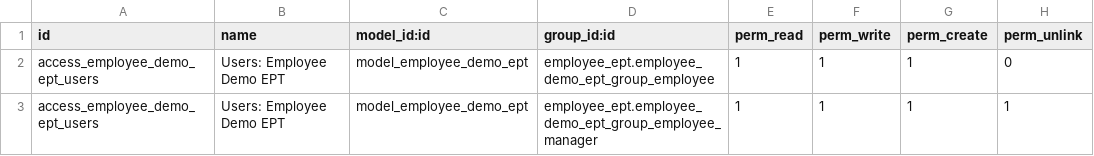
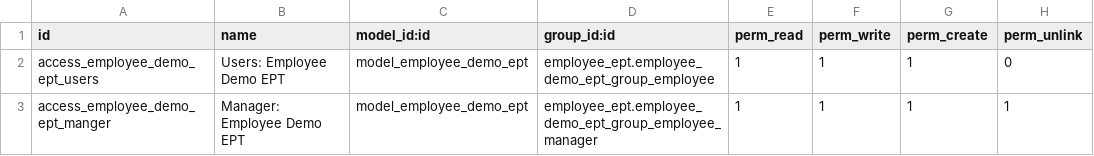
Before and after one commit to adarshj-emipro/odoo_practice_1, a CSV file: employee_ept/security/ir.model.access.csv, drawn as a sheet.

Commit message:
[MOD] Added required name modifications in the code

```diff
--- a/employee_ept/security/ir.model.access.csv
+++ b/employee_ept/security/ir.model.access.csv
@@ -2,2 +2,2 @@ id,name,model_id:id,group_id:id,perm_read,perm_write,perm_create,perm_unlink
 access_employee_demo_ept_users,Users: Employee Demo EPT,model_employee_demo_ept,employee_ept.employee_demo_ept_group_employee,1,1,1,0
-access_employee_demo_ept_users,Users: Employee Demo EPT,model_employee_demo_ept,employee_ept.employee_demo_ept_group_employee_manager,1,1,1,1
+access_employee_demo_ept_manger,Manager: Employee Demo EPT,model_employee_demo_ept,employee_ept.employee_demo_ept_group_employee_manager,1,1,1,1
```
Also changed, not shown: 4 other files.
